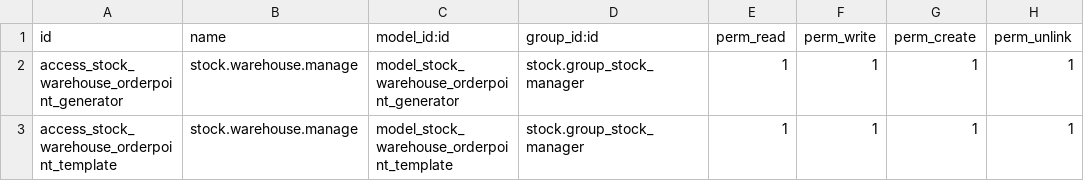
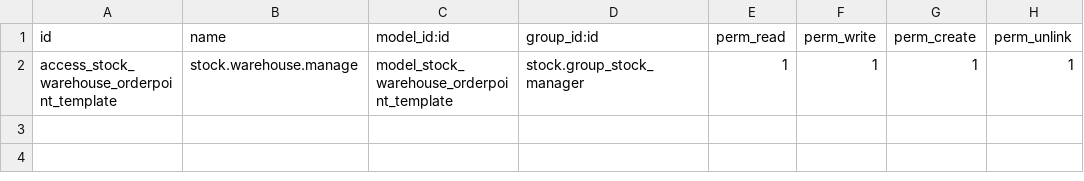
Before and after one commit to OCA/stock-logistics-warehouse, a CSV file: stock_orderpoint_generator/security/ir.model.access.csv, drawn as a sheet.

Commit message:
remove ACL on TransientModel

```diff
--- a/stock_orderpoint_generator/security/ir.model.access.csv
+++ b/stock_orderpoint_generator/security/ir.model.access.csv
@@ -1,3 +1,2 @@
 id,name,model_id:id,group_id:id,perm_read,perm_write,perm_create,perm_unlink
-access_stock_warehouse_orderpoint_generator,stock.warehouse.manage,model_stock_warehouse_orderpoint_generator,stock.group_stock_manager,1,1,1,1
 access_stock_warehouse_orderpoint_template,stock.warehouse.manage,model_stock_warehouse_orderpoint_template,stock.group_stock_manager,1,1,1,1
```
